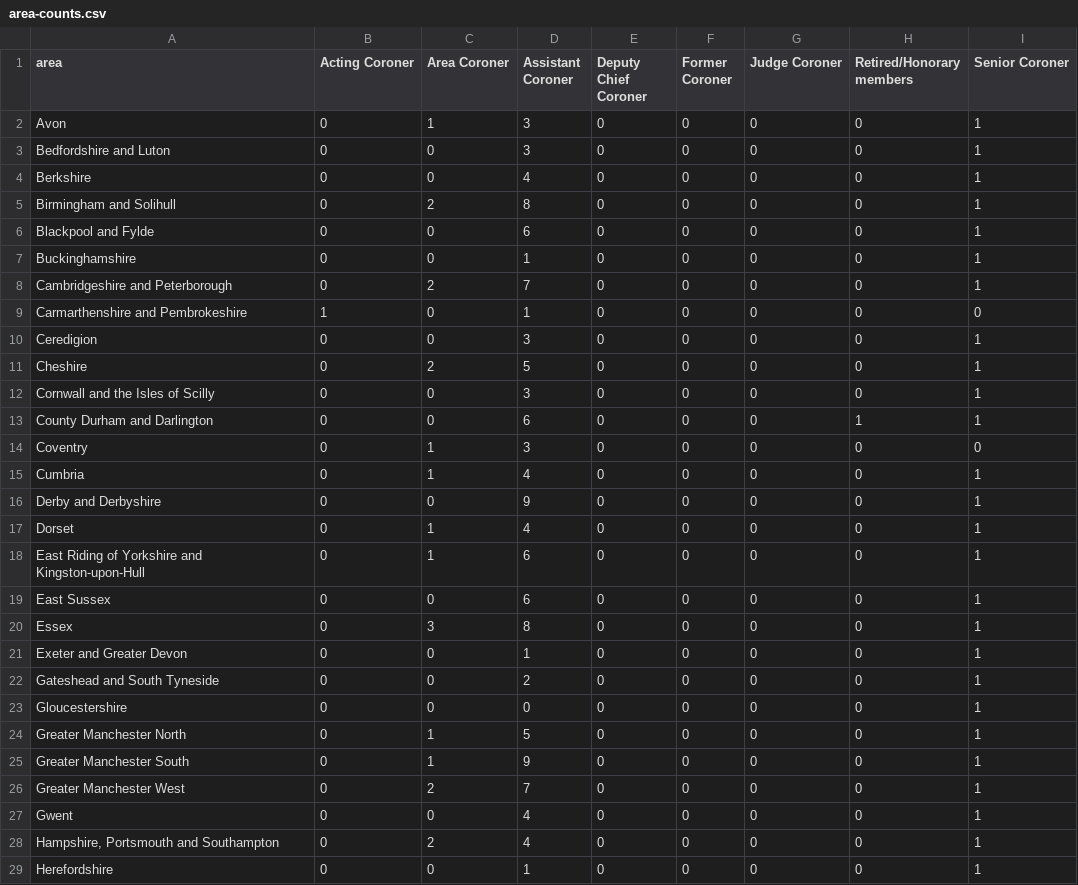
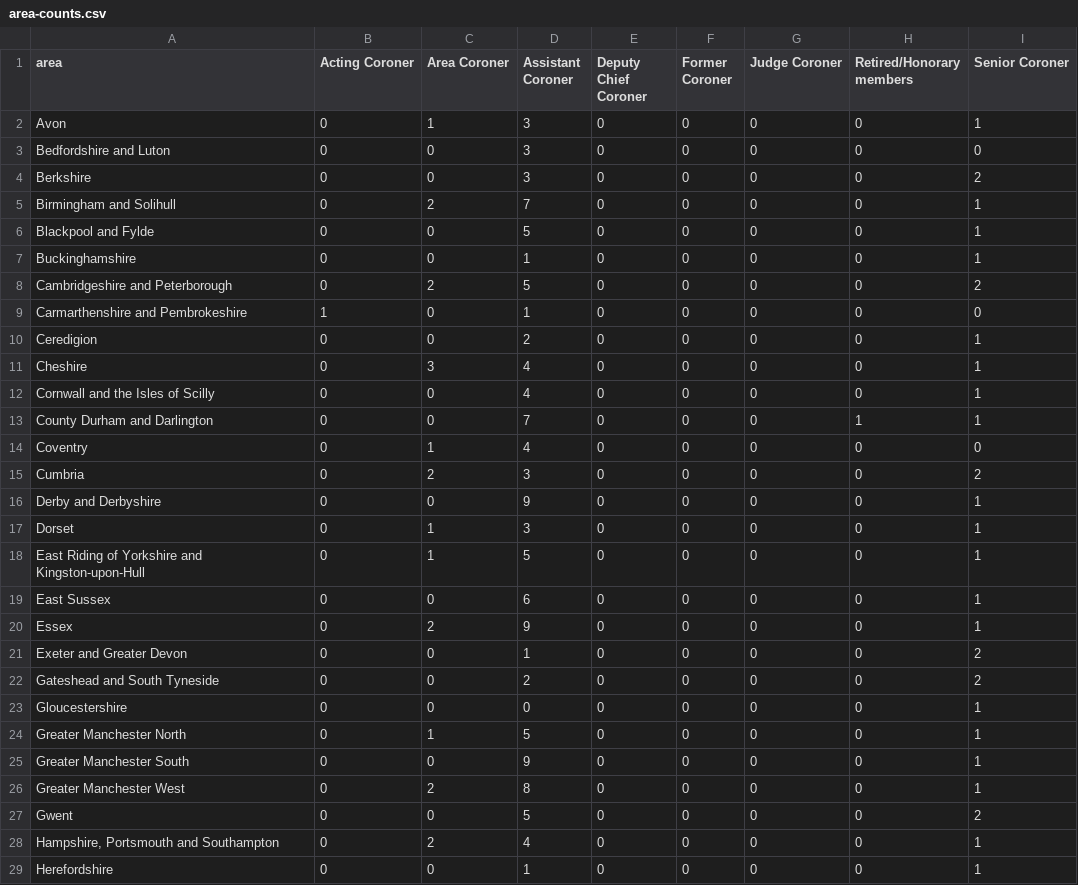
Before and after one commit to georgiarichards/preventabledeathstracker, a CSV file: src/analyse/counts/data/name/area-counts.csv, drawn as a sheet; only a part is shown; the diff covers the shown part only.

```diff
--- a/src/analyse/counts/data/name/area-counts.csv
+++ b/src/analyse/counts/data/name/area-counts.csv
@@ -2,27 +2,27 @@ area,Acting Coroner,Area Coroner,Assistant Coroner,Deputy Chief Coroner,Former C
 Avon,0,1,3,0,0,0,0,1
-Bedfordshire and Luton,0,0,3,0,0,0,0,1
-Berkshire,0,0,4,0,0,0,0,1
-Birmingham and Solihull,0,2,8,0,0,0,0,1
-Blackpool and Fylde,0,0,6,0,0,0,0,1
+Bedfordshire and Luton,0,0,3,0,0,0,0,0
+Berkshire,0,0,3,0,0,0,0,2
+Birmingham and Solihull,0,2,7,0,0,0,0,1
+Blackpool and Fylde,0,0,5,0,0,0,0,1
 Buckinghamshire,0,0,1,0,0,0,0,1
-Cambridgeshire and Peterborough,0,2,7,0,0,0,0,1
+Cambridgeshire and Peterborough,0,2,5,0,0,0,0,2
 Carmarthenshire and Pembrokeshire,1,0,1,0,0,0,0,0
-Ceredigion,0,0,3,0,0,0,0,1
-Cheshire,0,2,5,0,0,0,0,1
-Cornwall and the Isles of Scilly,0,0,3,0,0,0,0,1
-County Durham and Darlington,0,0,6,0,0,0,1,1
-Coventry,0,1,3,0,0,0,0,0
-Cumbria,0,1,4,0,0,0,0,1
+Ceredigion,0,0,2,0,0,0,0,1
+Cheshire,0,3,4,0,0,0,0,1
+Cornwall and the Isles of Scilly,0,0,4,0,0,0,0,1
+County Durham and Darlington,0,0,7,0,0,0,1,1
+Coventry,0,1,4,0,0,0,0,0
+Cumbria,0,2,3,0,0,0,0,2
 Derby and Derbyshire,0,0,9,0,0,0,0,1
-Dorset,0,1,4,0,0,0,0,1
-East Riding of Yorkshire and Kingston-upon-Hull,0,1,6,0,0,0,0,1
+Dorset,0,1,3,0,0,0,0,1
+East Riding of Yorkshire and Kingston-upon-Hull,0,1,5,0,0,0,0,1
 East Sussex,0,0,6,0,0,0,0,1
-Essex,0,3,8,0,0,0,0,1
-Exeter and Greater Devon,0,0,1,0,0,0,0,1
-Gateshead and South Tyneside,0,0,2,0,0,0,0,1
+Essex,0,2,9,0,0,0,0,1
+Exeter and Greater Devon,0,0,1,0,0,0,0,2
+Gateshead and South Tyneside,0,0,2,0,0,0,0,2
 Gloucestershire,0,0,0,0,0,0,0,1
 Greater Manchester North,0,1,5,0,0,0,0,1
-Greater Manchester South,0,1,9,0,0,0,0,1
-Greater Manchester West,0,2,7,0,0,0,0,1
-Gwent,0,0,4,0,0,0,0,1
+Greater Manchester South,0,0,9,0,0,0,0,1
+Greater Manchester West,0,2,8,0,0,0,0,1
+Gwent,0,0,5,0,0,0,0,2
 "Hampshire, Portsmouth and Southampton",0,2,4,0,0,0,0,1
```
Also changed, not shown: 32 edited cells elsewhere in this file, src/analyse/counts/data/area/area-counts.csv, src/analyse/counts/data/name/top-categorised.csv, 15 other files.
